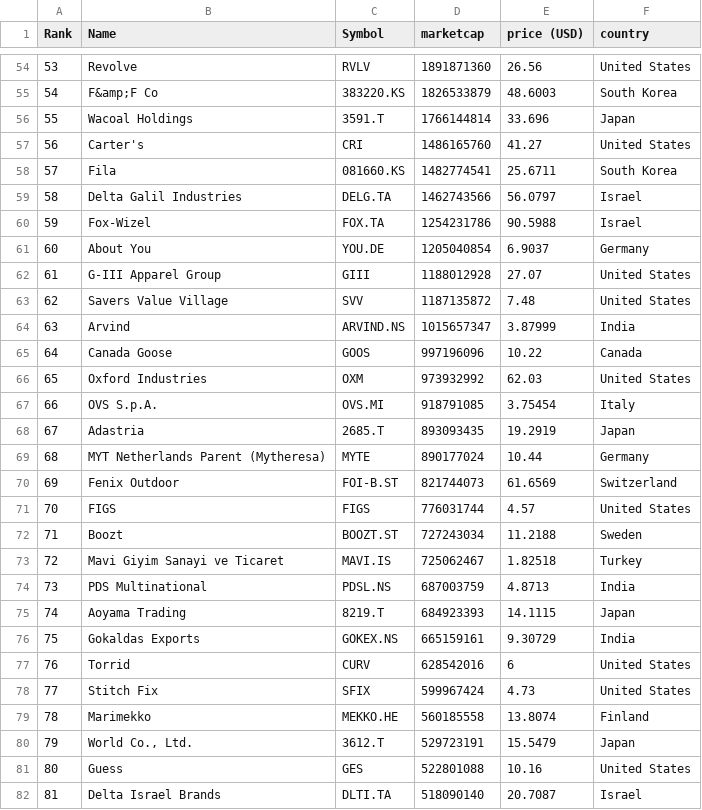
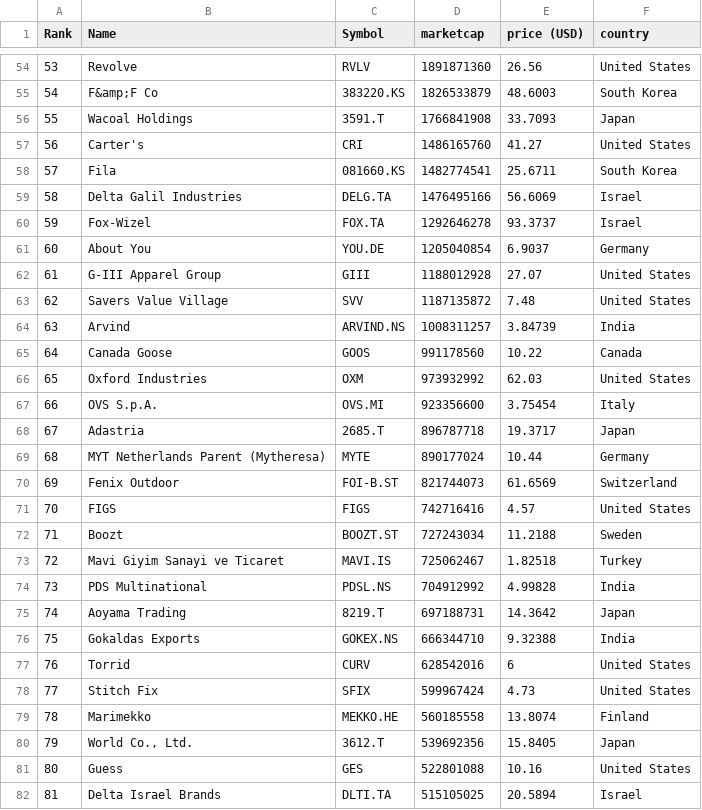
Before and after one commit to XxDiegodxX/merida-june-6-2024, a CSV file: companies-all.csv, drawn as a sheet; only a part is shown, gaps mark what is left out; the diff covers the shown part only.

```diff
--- a/companies-all.csv
+++ b/companies-all.csv
@@ -55,7 +55,7 @@
 "54","F&amp;F Co","383220.KS","1826533879","48.6003","South Korea"
-"55","Wacoal Holdings","3591.T","1766144814","33.696","Japan"
+"55","Wacoal Holdings","3591.T","1766841908","33.7093","Japan"
 "56","Carter's","CRI","1486165760","41.27","United States"
 "57","Fila","081660.KS","1482774541","25.6711","South Korea"
-"58","Delta Galil Industries","DELG.TA","1462743566","56.0797","Israel"
-"59","Fox-Wizel","FOX.TA","1254231786","90.5988","Israel"
+"58","Delta Galil Industries","DELG.TA","1476495166","56.6069","Israel"
+"59","Fox-Wizel","FOX.TA","1292646278","93.3737","Israel"
 "60","About You","YOU.DE","1205040854","6.9037","Germany"
@@ -63,15 +63,15 @@
 "62","Savers Value Village","SVV","1187135872","7.48","United States"
-"63","Arvind","ARVIND.NS","1015657347","3.87999","India"
-"64","Canada Goose","GOOS","997196096","10.22","Canada"
+"63","Arvind","ARVIND.NS","1008311257","3.84739","India"
+"64","Canada Goose","GOOS","991178560","10.22","Canada"
 "65","Oxford Industries","OXM","973932992","62.03","United States"
-"66","OVS S.p.A.","OVS.MI","918791085","3.75454","Italy"
-"67","Adastria","2685.T","893093435","19.2919","Japan"
+"66","OVS S.p.A.","OVS.MI","923356600","3.75454","Italy"
+"67","Adastria","2685.T","896787718","19.3717","Japan"
 "68","MYT Netherlands Parent (Mytheresa)","MYTE","890177024","10.44","Germany"
 "69","Fenix Outdoor","FOI-B.ST","821744073","61.6569","Switzerland"
-"70","FIGS","FIGS","776031744","4.57","United States"
+"70","FIGS","FIGS","742716416","4.57","United States"
 "71","Boozt","BOOZT.ST","727243034","11.2188","Sweden"
 "72","Mavi Giyim Sanayi ve Ticaret","MAVI.IS","725062467","1.82518","Turkey"
-"73","PDS Multinational","PDSL.NS","687003759","4.8713","India"
-"74","Aoyama Trading","8219.T","684923393","14.1115","Japan"
-"75","Gokaldas Exports","GOKEX.NS","665159161","9.30729","India"
+"73","PDS Multinational","PDSL.NS","704912992","4.99828","India"
+"74","Aoyama Trading","8219.T","697188731","14.3642","Japan"
+"75","Gokaldas Exports","GOKEX.NS","666344710","9.32388","India"
 "76","Torrid","CURV","628542016","6","United States"
@@ -79,4 +79,4 @@
 "78","Marimekko","MEKKO.HE","560185558","13.8074","Finland"
-"79","World Co., Ltd.","3612.T","529723191","15.5479","Japan"
+"79","World Co., Ltd.","3612.T","539692356","15.8405","Japan"
 "80","Guess","GES","522801088","10.16","United States"
-"81","Delta Israel Brands","DLTI.TA","518090140","20.7087","Israel"
+"81","Delta Israel Brands","DLTI.TA","515105025","20.5894","Israel"
```
Also changed, not shown: 2 added rows, 2 removed rows and 75 edited cells elsewhere in this file, companies_france.csv, companies_germany.csv, 1 other file.
